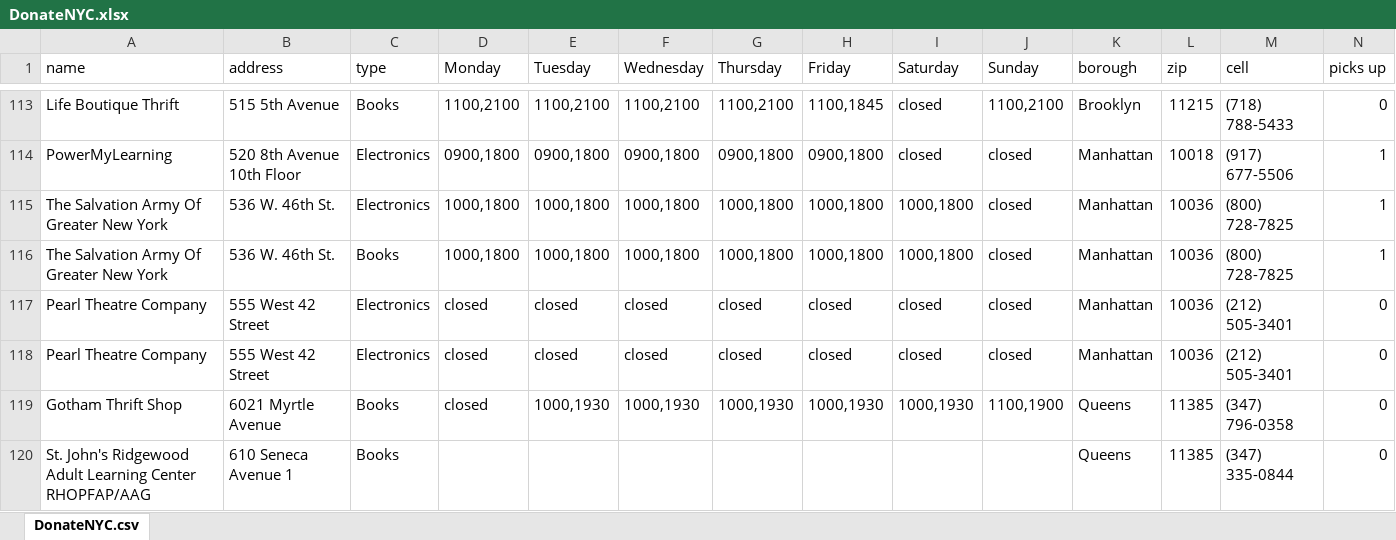
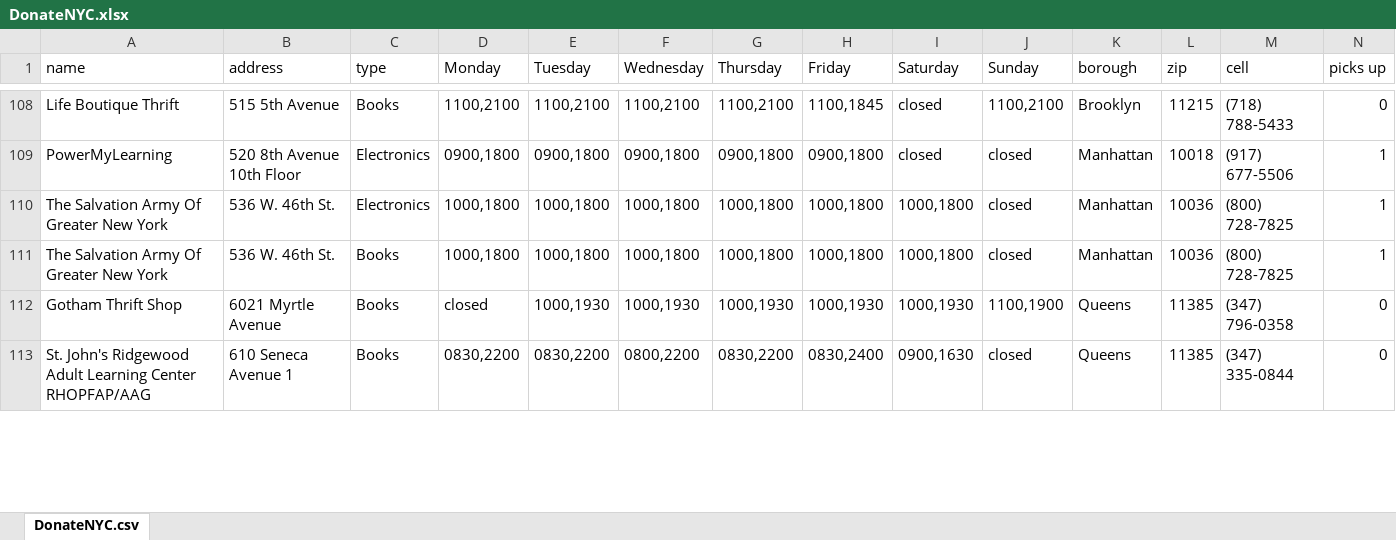
Before and after one commit to rafaellichen/Recycling-System, an Excel workbook: data/DonateNYC.xlsx, sheet DonateNYC.csv, drawn as a sheet; only a part is shown, gaps mark what is left out; values as stored, in another font and other column widths than the file's, no borders; removed rows and columns are numbered as before the commit, all else as after; rows hold the shown columns only; the diff covers the shown part only; the diff names each change by its address in the sheet, - before the commit and + after, or states it on an @@ line.

```diff
--- a/data/DonateNYC.xlsx (sheet DonateNYC.csv)
+++ b/data/DonateNYC.xlsx (sheet DonateNYC.csv)
-row 117: Pearl Theatre Company | 555 West 42 Street | Electronics | closed | closed | closed | closed | closed | closed | closed | Manhattan | 10036 | (212) 505-3401 | 0
-row 118: Pearl Theatre Company | 555 West 42 Street | Electronics | closed | closed | closed | closed | closed | closed | closed | Manhattan | 10036 | (212) 505-3401 | 0
-D113 (Monday): (empty)
+D113 (Monday): 0830,2200
-E113 (Tuesday): (empty)
+E113 (Tuesday): 0830,2200
-F113 (Wednesday): (empty)
+F113 (Wednesday): 0800,2200
-G113 (Thursday): (empty)
+G113 (Thursday): 0830,2200
-H113 (Friday): (empty)
+H113 (Friday): 0830,2400
-I113 (Saturday): (empty)
+I113 (Saturday): 0900,1630
-J113 (Sunday): (empty)
+J113 (Sunday): closed
```
Also changed, not shown: 7 removed rows and 99 edited cells elsewhere in this sheet, 1 other file.
